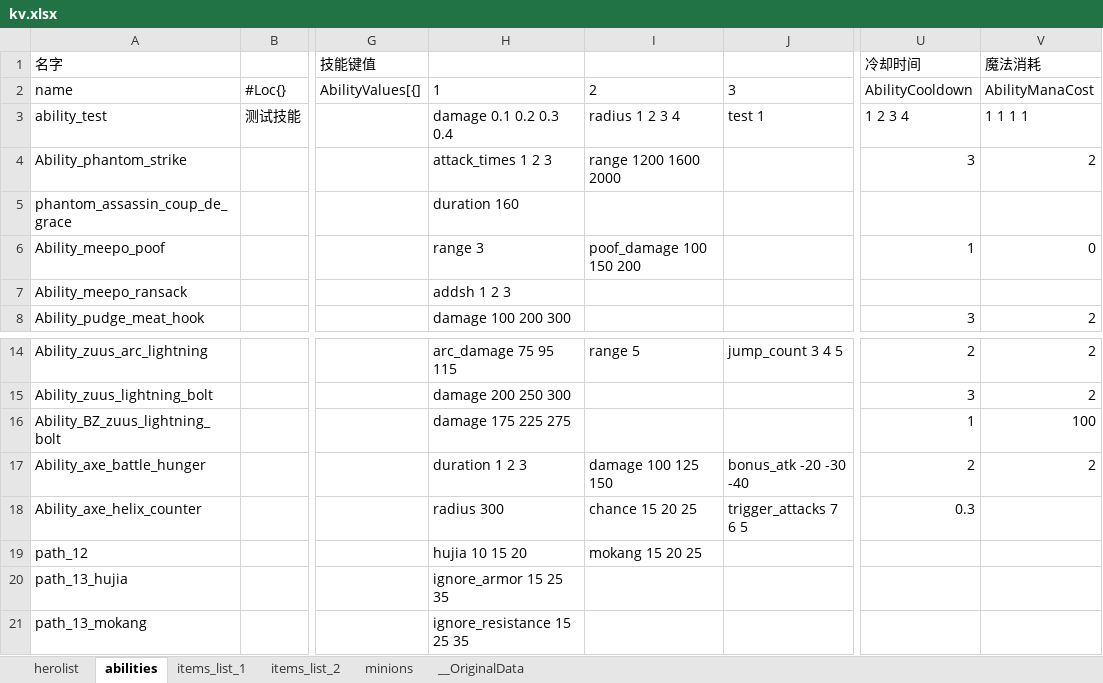
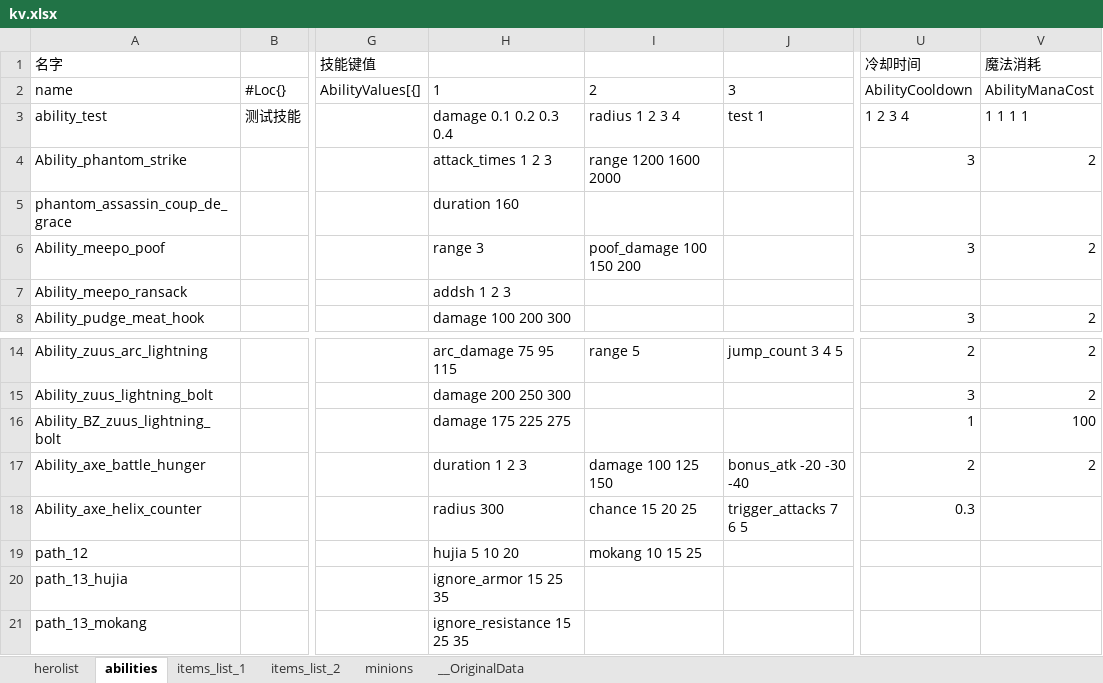
Before and after one commit to york99alex/dafuwengx, an Excel workbook: excels/kv.xlsx, sheet abilities, drawn as a sheet; only a part is shown, gaps mark what is left out; values as stored, in another font and other column widths than the file's, no borders; the diff names each change by its address in the sheet, - before the commit and + after, or states it on an @@ line.

```diff
--- a/excels/kv.xlsx (sheet abilities)
+++ b/excels/kv.xlsx (sheet abilities)
-U6 (冷却时间): 1
+U6 (冷却时间): 3
-V6 (魔法消耗): 0
+V6 (魔法消耗): 2
-H19: hujia 10 15 20
+H19: hujia 5 10 20
-I19: mokang 15 20 25
+I19: mokang 10 15 25
```
Also changed, not shown: sheet minions, 38 other files.
